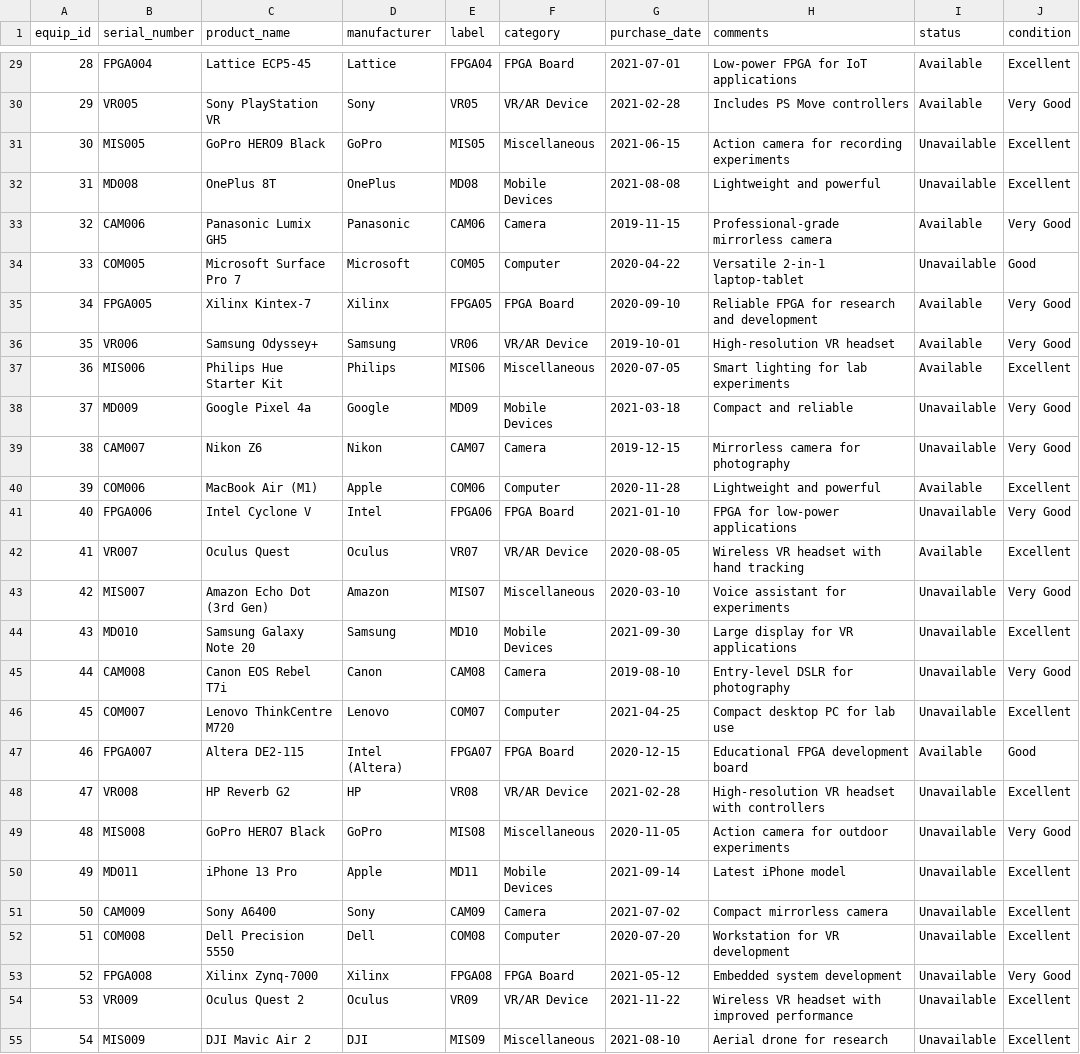
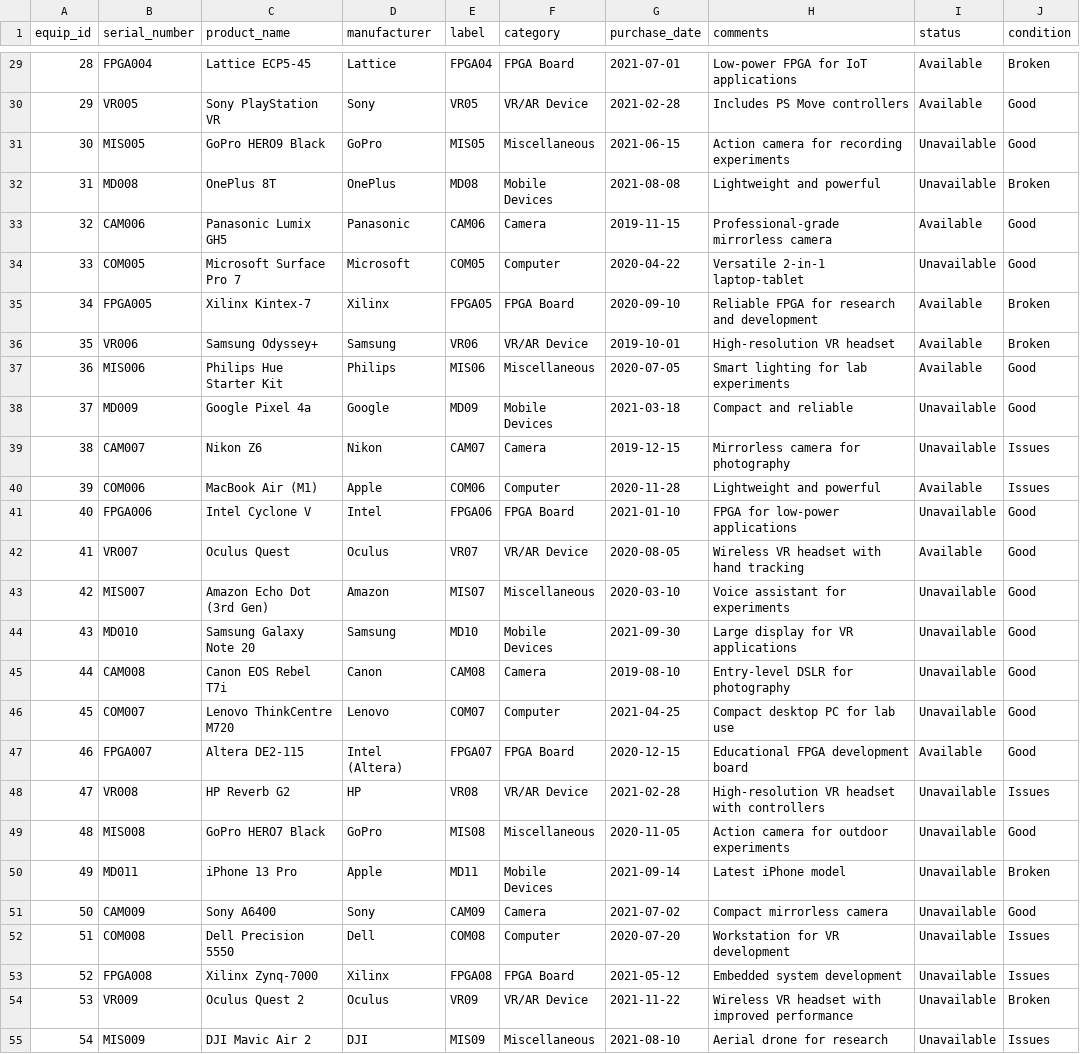
Before and after one commit to EthancRich/database-412, a CSV file: CSVFiles/Equipment.csv, drawn as a sheet; only a part is shown, gaps mark what is left out; the diff covers the shown part only; the diff names each change by its address in the sheet, - before the commit and + after, or states it on an @@ line.

```diff
--- a/CSVFiles/Equipment.csv
+++ b/CSVFiles/Equipment.csv
-J29 (condition): Excellent
+J29 (condition): Broken
-J30 (condition): Very Good
+J30 (condition): Good
-J31 (condition): Excellent
+J31 (condition): Good
-J32 (condition): Excellent
+J32 (condition): Broken
-J33 (condition): Very Good
+J33 (condition): Good
-J35:J36 (condition): Very Good
+J35:J36 (condition): Broken
-J37 (condition): Excellent
+J37 (condition): Good
-J38 (condition): Very Good
+J38 (condition): Good
-J39 (condition): Very Good
+J39 (condition): Issues
-J40 (condition): Excellent
+J40 (condition): Issues
-J41 (condition): Very Good
+J41 (condition): Good
-J42 (condition): Excellent
+J42 (condition): Good
-J43 (condition): Very Good
+J43 (condition): Good
-J44 (condition): Excellent
+J44 (condition): Good
-J45 (condition): Very Good
+J45 (condition): Good
-J46 (condition): Excellent
+J46 (condition): Good
-J48 (condition): Excellent
+J48 (condition): Issues
-J49 (condition): Very Good
+J49 (condition): Good
-J50 (condition): Excellent
+J50 (condition): Broken
-J51 (condition): Excellent
+J51 (condition): Good
-J52 (condition): Excellent
+J52 (condition): Issues
-J53 (condition): Very Good
+J53 (condition): Issues
-J54 (condition): Excellent
+J54 (condition): Broken
-J55 (condition): Excellent
+J55 (condition): Issues
```
Also changed, not shown: 25 edited cells elsewhere in this file, 1 other file.
